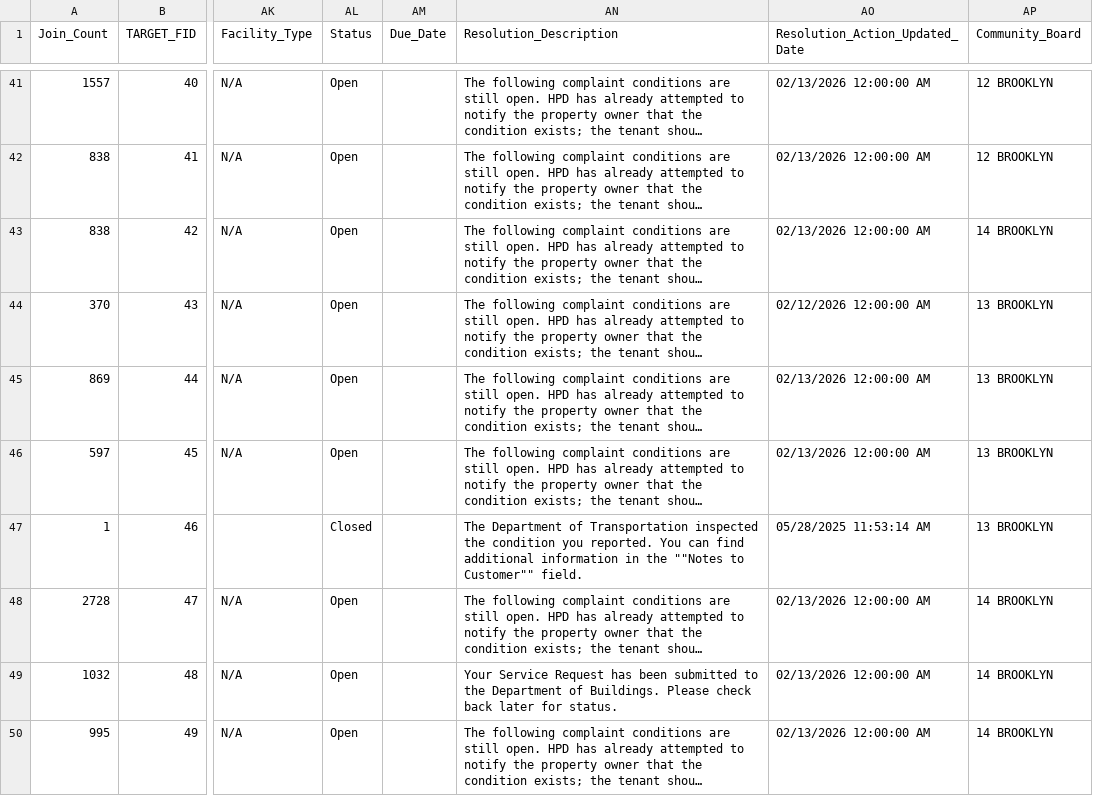
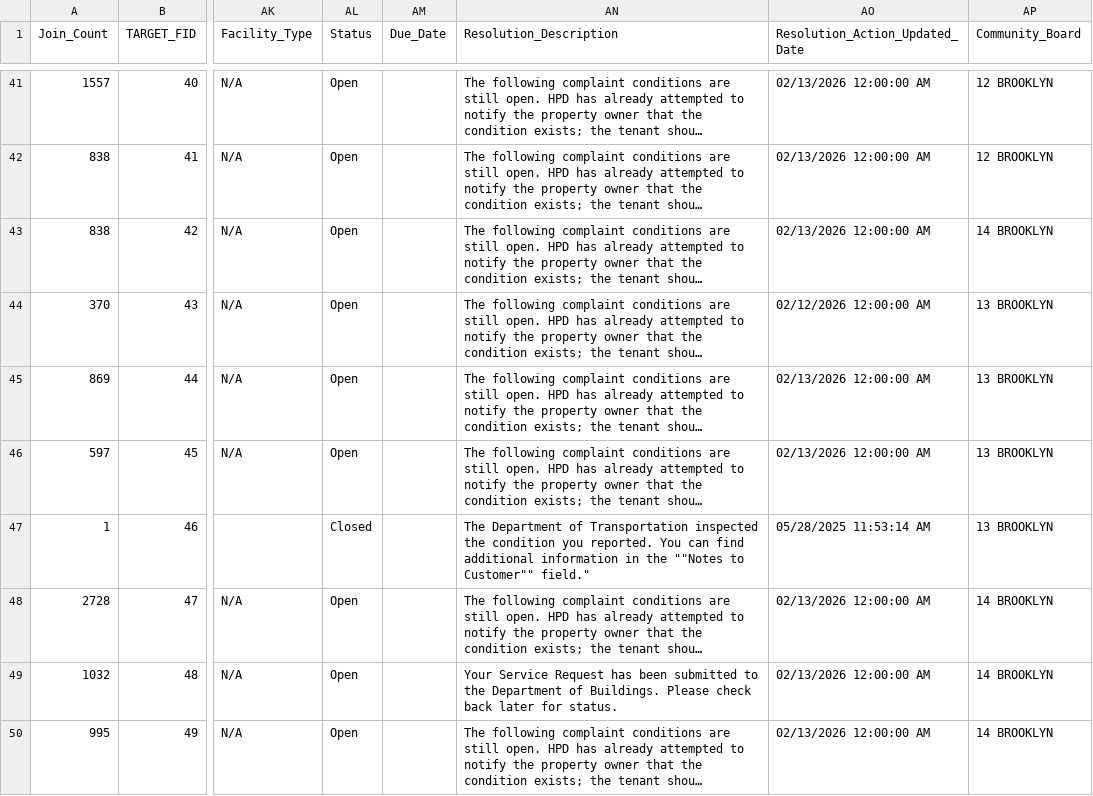
Before and after one commit to ahedy7/nyc-infrastructure-stress, a CSV file: nyc-infrastructure-stress/arcgis_exports/nta_311_nonheat.csv, drawn as a sheet; only a part is shown, gaps mark what is left out; long unchanged cells end in …; the diff names each change by its address in the sheet, - before the commit and + after, or states it on an @@ line.

Commit message:
Update nta_311_nonheat.csv

```diff
--- a/nyc-infrastructure-stress/arcgis_exports/nta_311_nonheat.csv
+++ b/nyc-infrastructure-stress/arcgis_exports/nta_311_nonheat.csv
-AN47 (Resolution_Description): …to Customer"" field.
+AN47 (Resolution_Description): …to Customer"" field."
```
